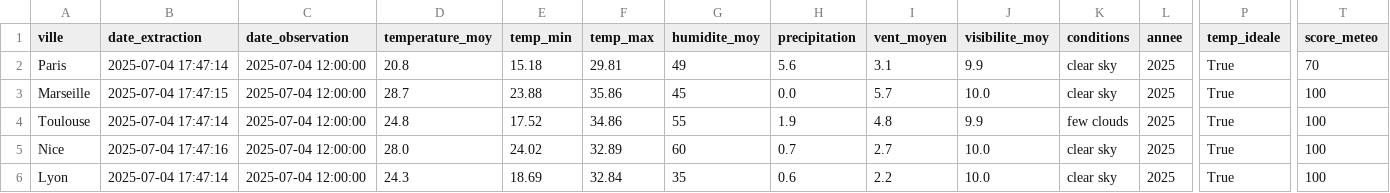
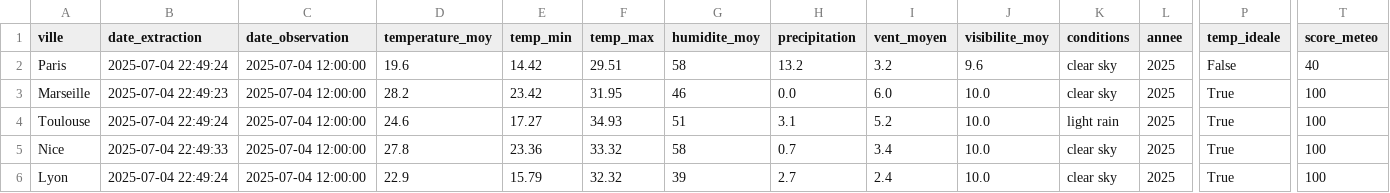
Before and after one commit to Mihajatiana-dev/DONNEES2-dashboard-meteo, a CSV file: dags/data/processed/cleaned_weather_2025-07-04.csv, drawn as a sheet; only a part is shown, gaps mark what is left out; the diff names each change by its address in the sheet, - before the commit and + after, or states it on an @@ line.

Commit message:
fix: update data

```diff
--- a/dags/data/processed/cleaned_weather_2025-07-04.csv
+++ b/dags/data/processed/cleaned_weather_2025-07-04.csv
-B2 (date_extraction): 2025-07-04 17:47:14
+B2 (date_extraction): 2025-07-04 22:49:24
-D2 (temperature_moy): 20.8
+D2 (temperature_moy): 19.6
-E2 (temp_min): 15.18
+E2 (temp_min): 14.42
-F2 (temp_max): 29.81
+F2 (temp_max): 29.51
-G2 (humidite_moy): 49
+G2 (humidite_moy): 58
-H2 (precipitation): 5.6
+H2 (precipitation): 13.2
-I2 (vent_moyen): 3.1
+I2 (vent_moyen): 3.2
-J2 (visibilite_moy): 9.9
+J2 (visibilite_moy): 9.6
-P2 (temp_ideale): True
+P2 (temp_ideale): False
-T2 (score_meteo): 70
+T2 (score_meteo): 40
-B3 (date_extraction): 2025-07-04 17:47:15
+B3 (date_extraction): 2025-07-04 22:49:23
-D3 (temperature_moy): 28.7
+D3 (temperature_moy): 28.2
-E3 (temp_min): 23.88
+E3 (temp_min): 23.42
-F3 (temp_max): 35.86
+F3 (temp_max): 31.95
-G3 (humidite_moy): 45
+G3 (humidite_moy): 46
-I3 (vent_moyen): 5.7
+I3 (vent_moyen): 6.0
-B4 (date_extraction): 2025-07-04 17:47:14
+B4 (date_extraction): 2025-07-04 22:49:24
-D4 (temperature_moy): 24.8
+D4 (temperature_moy): 24.6
-E4 (temp_min): 17.52
+E4 (temp_min): 17.27
-F4 (temp_max): 34.86
+F4 (temp_max): 34.93
-G4 (humidite_moy): 55
+G4 (humidite_moy): 51
-H4 (precipitation): 1.9
+H4 (precipitation): 3.1
-I4 (vent_moyen): 4.8
+I4 (vent_moyen): 5.2
-J4 (visibilite_moy): 9.9
+J4 (visibilite_moy): 10.0
-K4 (conditions): few clouds
+K4 (conditions): light rain
-B5 (date_extraction): 2025-07-04 17:47:16
+B5 (date_extraction): 2025-07-04 22:49:33
-D5 (temperature_moy): 28.0
+D5 (temperature_moy): 27.8
-E5 (temp_min): 24.02
+E5 (temp_min): 23.36
-F5 (temp_max): 32.89
+F5 (temp_max): 33.32
-G5 (humidite_moy): 60
+G5 (humidite_moy): 58
-I5 (vent_moyen): 2.7
+I5 (vent_moyen): 3.4
-B6 (date_extraction): 2025-07-04 17:47:14
+B6 (date_extraction): 2025-07-04 22:49:24
-D6 (temperature_moy): 24.3
+D6 (temperature_moy): 22.9
-E6 (temp_min): 18.69
+E6 (temp_min): 15.79
-F6 (temp_max): 32.84
+F6 (temp_max): 32.32
-G6 (humidite_moy): 35
+G6 (humidite_moy): 39
-H6 (precipitation): 0.6
+H6 (precipitation): 2.7
-I6 (vent_moyen): 2.2
+I6 (vent_moyen): 2.4
```
Also changed, not shown: dags/data/raw/2025-07-04/weather_Lyon.csv, dags/data/raw/2025-07-04/weather_Marseille.csv, 8 other files.
